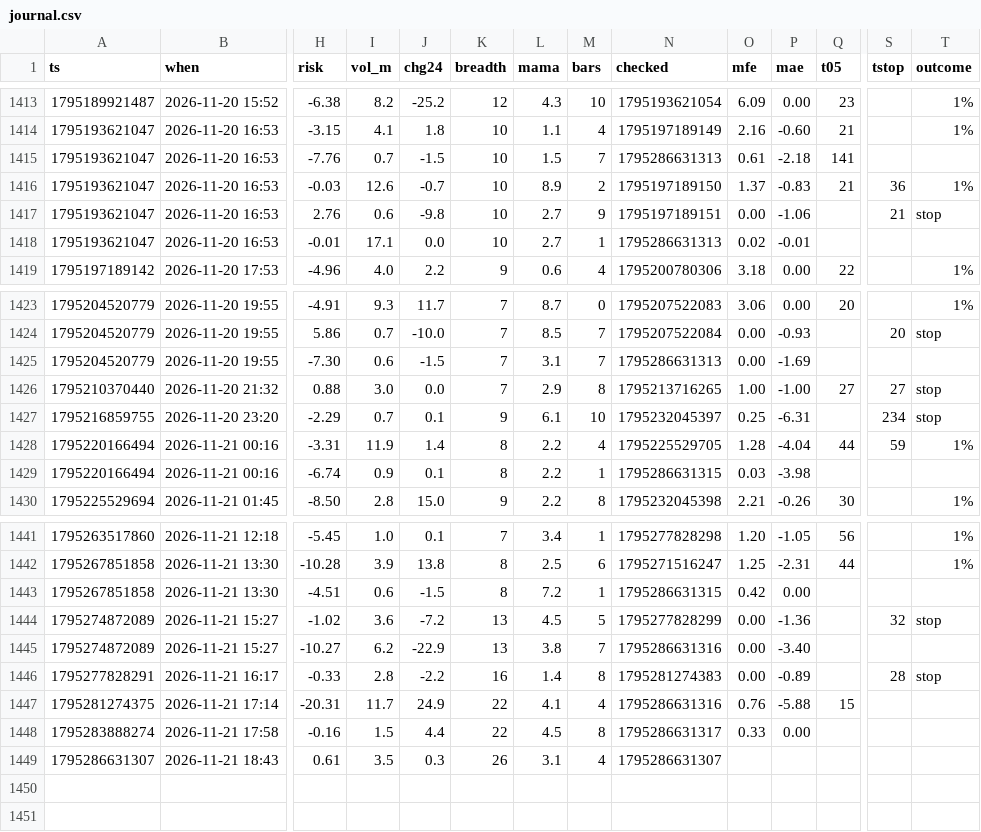
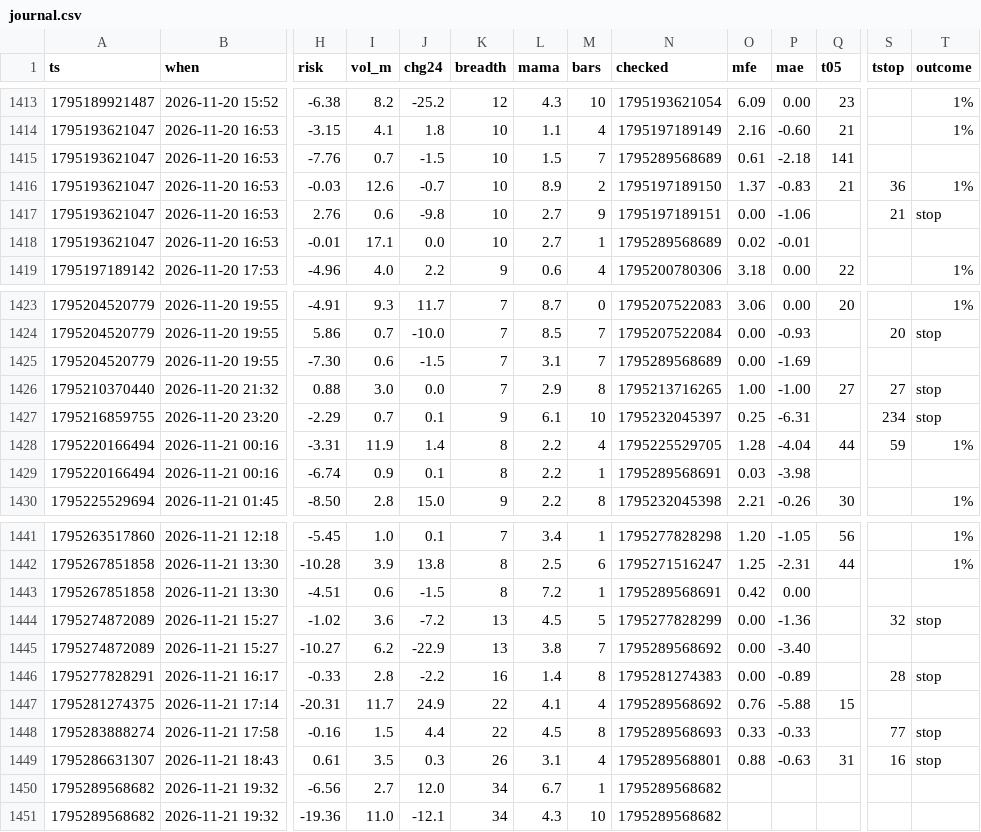
Before and after one commit to b3abderrahmane-lgtm/wissam, a CSV file: journal.csv, drawn as a sheet; only a part is shown, gaps mark what is left out; rows hold the shown columns only; the diff names each change by its address in the sheet, - before the commit and + after, or states it on an @@ line.

Commit message:
settings + journal [skip ci]

```diff
--- a/journal.csv
+++ b/journal.csv
-N1415 (checked): 1795286631313
+N1415 (checked): 1795289568689
-N1418 (checked): 1795286631313
+N1418 (checked): 1795289568689
-N1425 (checked): 1795286631313
+N1425 (checked): 1795289568689
-N1429 (checked): 1795286631315
+N1429 (checked): 1795289568691
-N1443 (checked): 1795286631315
+N1443 (checked): 1795289568691
-N1445 (checked): 1795286631316
+N1445 (checked): 1795289568692
-N1447 (checked): 1795286631316
+N1447 (checked): 1795289568692
-N1448 (checked): 1795286631317
+N1448 (checked): 1795289568693
-P1448 (mae): 0.00
+P1448 (mae): -0.33
-S1448 (tstop): (empty)
+S1448 (tstop): 77
-T1448:T1449 (outcome): (empty)
+T1448:T1449 (outcome): stop
-N1449 (checked): 1795286631307
+N1449 (checked): 1795289568801
-O1449 (mfe): (empty)
+O1449 (mfe): 0.88
-P1449 (mae): (empty)
+P1449 (mae): -0.63
-Q1449 (t05): (empty)
+Q1449 (t05): 31
-S1449 (tstop): (empty)
+S1449 (tstop): 16
+row 1450: 1795289568682 | 2026-11-21 19:32 | -6.56 | 2.7 | 12.0 | 34 | 6.7 | 1 | 1795289568682
+row 1451: 1795289568682 | 2026-11-21 19:32 | -19.36 | 11.0 | -12.1 | 34 | 4.3 | 10 | 1795289568682
```
